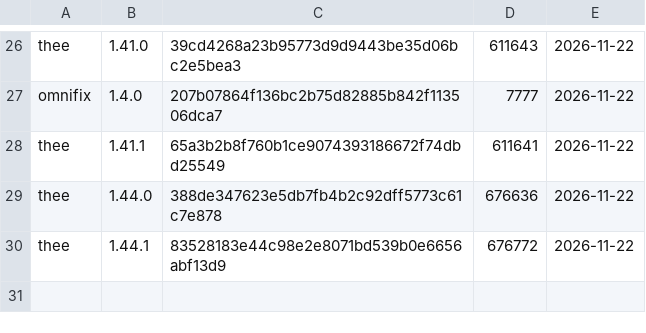
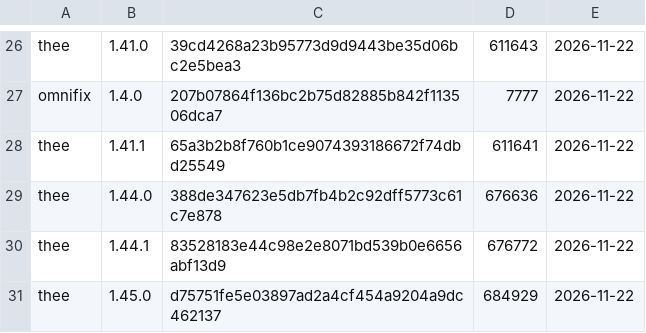
Before and after one commit to gonkhub/gonkas-mc-nations, a TSV file: minecraft/mods/version-ledger.tsv, drawn as a sheet; only a part is shown, gaps mark what is left out; the diff names each change by its address in the sheet, - before the commit and + after, or states it on an @@ line.

```diff
--- a/minecraft/mods/version-ledger.tsv
+++ b/minecraft/mods/version-ledger.tsv
+row 31: thee | 1.45.0 | d75751fe5e03897ad2a4cf454a9204a9dc462137 | 684929 | 2026-11-22
```
Also changed, not shown: 4 other files.
